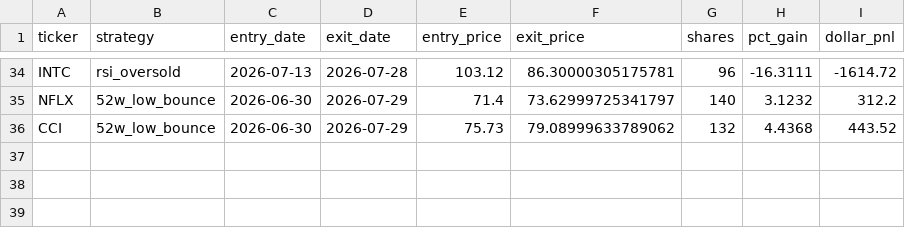
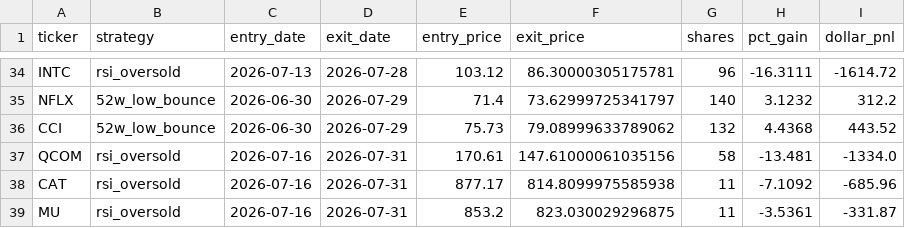
Before and after one commit to danyshalhoub/trading-automations, a CSV file: Trading Automations/paper_trader/trade_log.csv, drawn as a sheet; only a part is shown, gaps mark what is left out; the diff names each change by its address in the sheet, - before the commit and + after, or states it on an @@ line.

```diff
--- a/Trading Automations/paper_trader/trade_log.csv
+++ b/Trading Automations/paper_trader/trade_log.csv
+row 37: QCOM | rsi_oversold | 2026-07-16 | 2026-07-31 | 170.61 | 147.61000061035156 | 58 | -13.481 | -1334.0
+row 38: CAT | rsi_oversold | 2026-07-16 | 2026-07-31 | 877.17 | 814.8099975585938 | 11 | -7.1092 | -685.96
+row 39: MU | rsi_oversold | 2026-07-16 | 2026-07-31 | 853.2 | 823.030029296875 | 11 | -3.5361 | -331.87
```
Also changed, not shown: 2 other files.
